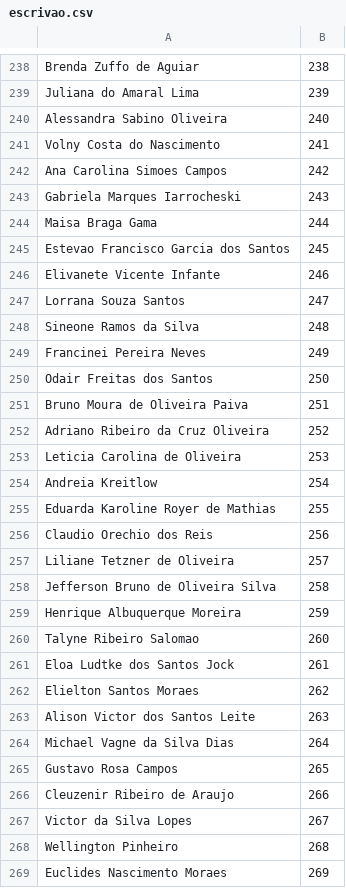
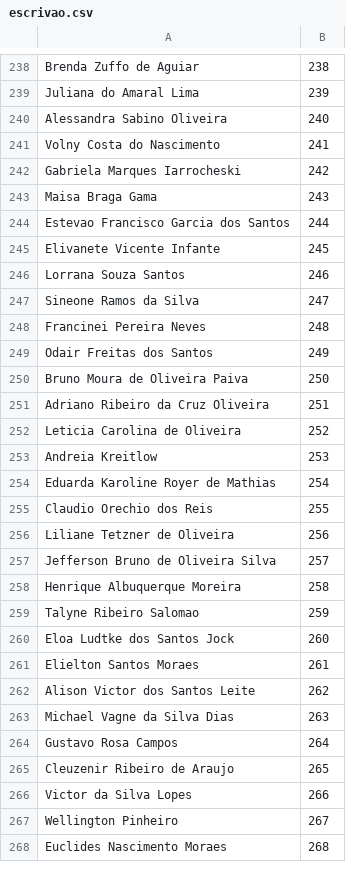
Before and after one commit to aprovados3/cadastro-reserva-ro, a CSV file: escrivao.csv, drawn as a sheet; only a part is shown, gaps mark what is left out; the diff covers the shown part only.

Commit message:
Add files via upload

```diff
--- a/escrivao.csv
+++ b/escrivao.csv
@@ -241,29 +241,28 @@
 "Volny Costa do Nascimento","241"
-"Ana Carolina Simoes Campos","242"
-"Gabriela Marques Iarrocheski","243"
-"Maisa Braga Gama","244"
-"Estevao Francisco Garcia dos Santos","245"
-"Elivanete Vicente Infante","246"
-"Lorrana Souza Santos","247"
-"Sineone Ramos da Silva","248"
-"Francinei Pereira Neves","249"
-"Odair Freitas dos Santos","250"
-"Bruno Moura de Oliveira Paiva","251"
-"Adriano Ribeiro da Cruz Oliveira","252"
-"Leticia Carolina de Oliveira","253"
-"Andreia Kreitlow","254"
-"Eduarda Karoline Royer de Mathias","255"
-"Claudio Orechio dos Reis","256"
-"Liliane Tetzner de Oliveira","257"
-"Jefferson Bruno de Oliveira Silva","258"
-"Henrique Albuquerque Moreira","259"
-"Talyne Ribeiro Salomao","260"
-"Eloa Ludtke dos Santos Jock","261"
-"Elielton Santos Moraes","262"
-"Alison Victor dos Santos Leite","263"
-"Michael Vagne da Silva Dias","264"
-"Gustavo Rosa Campos","265"
-"Cleuzenir Ribeiro de Araujo","266"
-"Victor da Silva Lopes","267"
-"Wellington Pinheiro","268"
-"Euclides Nascimento Moraes","269"
+"Gabriela Marques Iarrocheski","242"
+"Maisa Braga Gama","243"
+"Estevao Francisco Garcia dos Santos","244"
+"Elivanete Vicente Infante","245"
+"Lorrana Souza Santos","246"
+"Sineone Ramos da Silva","247"
+"Francinei Pereira Neves","248"
+"Odair Freitas dos Santos","249"
+"Bruno Moura de Oliveira Paiva","250"
+"Adriano Ribeiro da Cruz Oliveira","251"
+"Leticia Carolina de Oliveira","252"
+"Andreia Kreitlow","253"
+"Eduarda Karoline Royer de Mathias","254"
+"Claudio Orechio dos Reis","255"
+"Liliane Tetzner de Oliveira","256"
+"Jefferson Bruno de Oliveira Silva","257"
+"Henrique Albuquerque Moreira","258"
+"Talyne Ribeiro Salomao","259"
+"Eloa Ludtke dos Santos Jock","260"
+"Elielton Santos Moraes","261"
+"Alison Victor dos Santos Leite","262"
+"Michael Vagne da Silva Dias","263"
+"Gustavo Rosa Campos","264"
+"Cleuzenir Ribeiro de Araujo","265"
+"Victor da Silva Lopes","266"
+"Wellington Pinheiro","267"
+"Euclides Nascimento Moraes","268"
```
Also changed, not shown: 22 edited cells elsewhere in this file.
